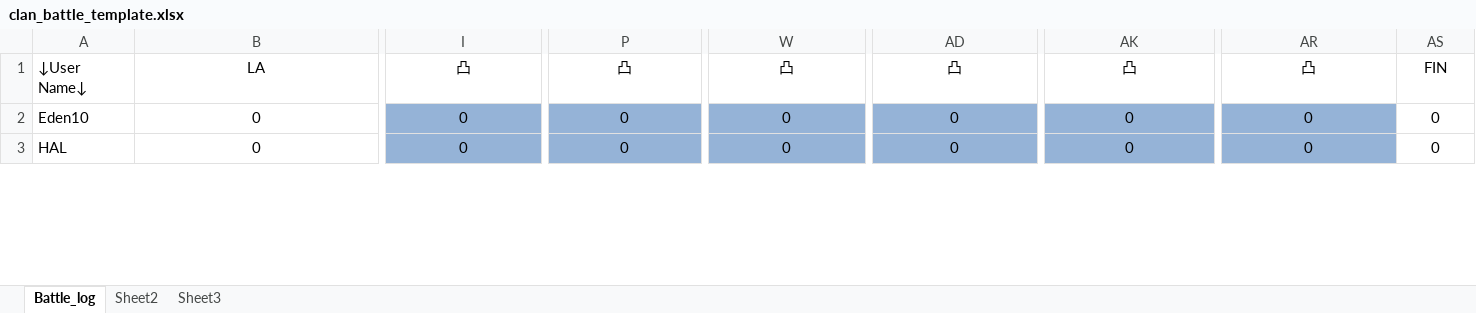
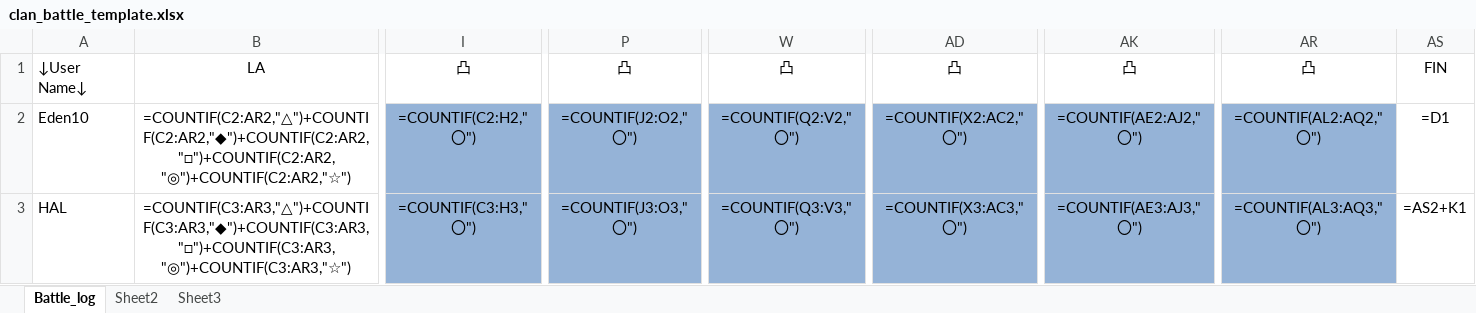
Before and after one commit to teketekepon/discord-bot-ngb, an Excel workbook: clan_battle_template.xlsx, sheet Battle_log, drawn as a sheet; only a part is shown, gaps mark what is left out; values as stored, in another font and other column widths than the file's, no borders; formulas without a stored value are shown as written; conditional formats not drawn; the diff covers the shown part only; the diff names each change by its address in the sheet, - before the commit and + after, or states it on an @@ line.

```diff
--- a/clan_battle_template.xlsx (sheet Battle_log)
+++ b/clan_battle_template.xlsx (sheet Battle_log)
-B2: 0
+B2: =COUNTIF(C2:AR2,"△")+COUNTIF(C2:AR2,"◆")+COUNTIF(C2:AR2,"□")+COUNTIF(C2:AR2,"◎")+COUNTIF(C2:AR2,"☆")
-I2: 0
+I2: =COUNTIF(C2:H2,"〇")
-P2: 0
+P2: =COUNTIF(J2:O2,"〇")
-W2: 0
+W2: =COUNTIF(Q2:V2,"〇")
-AD2: 0
+AD2: =COUNTIF(X2:AC2,"〇")
-AK2: 0
+AK2: =COUNTIF(AE2:AJ2,"〇")
-AR2: 0
+AR2: =COUNTIF(AL2:AQ2,"〇")
-AS2: 0
+AS2: =D1
-B3: 0
+B3: =COUNTIF(C3:AR3,"△")+COUNTIF(C3:AR3,"◆")+COUNTIF(C3:AR3,"□")+COUNTIF(C3:AR3,"◎")+COUNTIF(C3:AR3,"☆")
-I3: 0
+I3: =COUNTIF(C3:H3,"〇")
-P3: 0
+P3: =COUNTIF(J3:O3,"〇")
-W3: 0
+W3: =COUNTIF(Q3:V3,"〇")
-AD3: 0
+AD3: =COUNTIF(X3:AC3,"〇")
-AK3: 0
+AK3: =COUNTIF(AE3:AJ3,"〇")
-AR3: 0
+AR3: =COUNTIF(AL3:AQ3,"〇")
-AS3: 0
+AS3: =AS2+K1
```
Also changed, not shown: 3 added rows, 3 removed rows and 220 edited cells elsewhere in this sheet, 4 other files.
